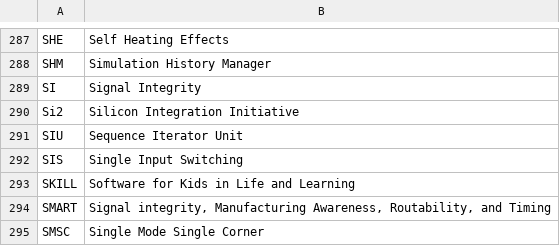
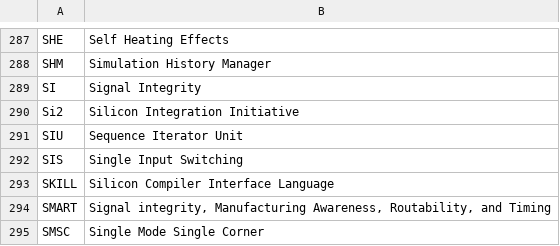
Before and after one commit to mschweikardt/eda-acronyms, a CSV file: acronyms.csv, drawn as a sheet; only a part is shown, gaps mark what is left out.

```diff
--- a/acronyms.csv
+++ b/acronyms.csv
@@ -292,3 +292,3 @@ SIU,"Sequence Iterator Unit"
 SIS,"Single Input Switching"
-SKILL,"Software for Kids in Life and Learning"
+SKILL,"Silicon Compiler Interface Language"
 SMART,"Signal integrity, Manufacturing Awareness, Routability, and Timing"
```
Also changed, not shown: 9 other files.
